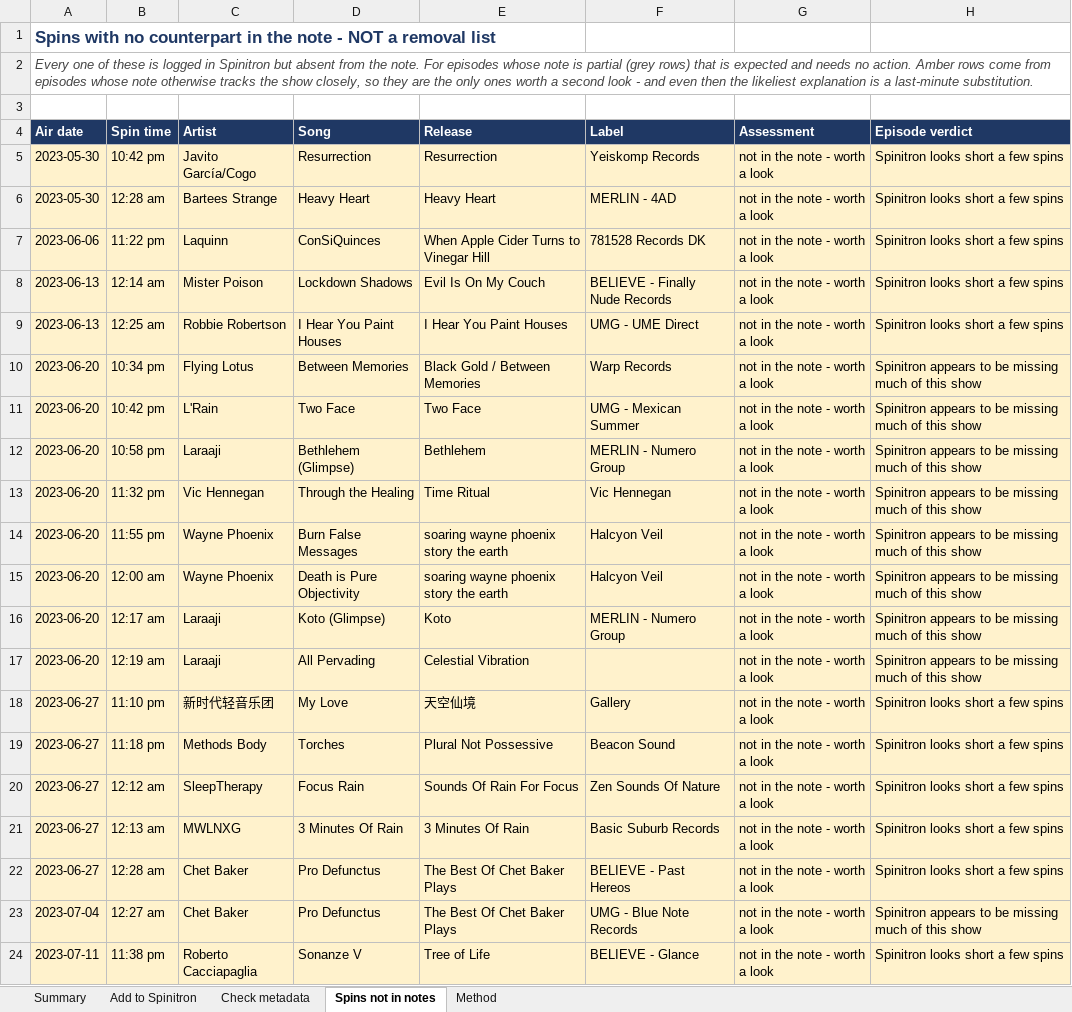
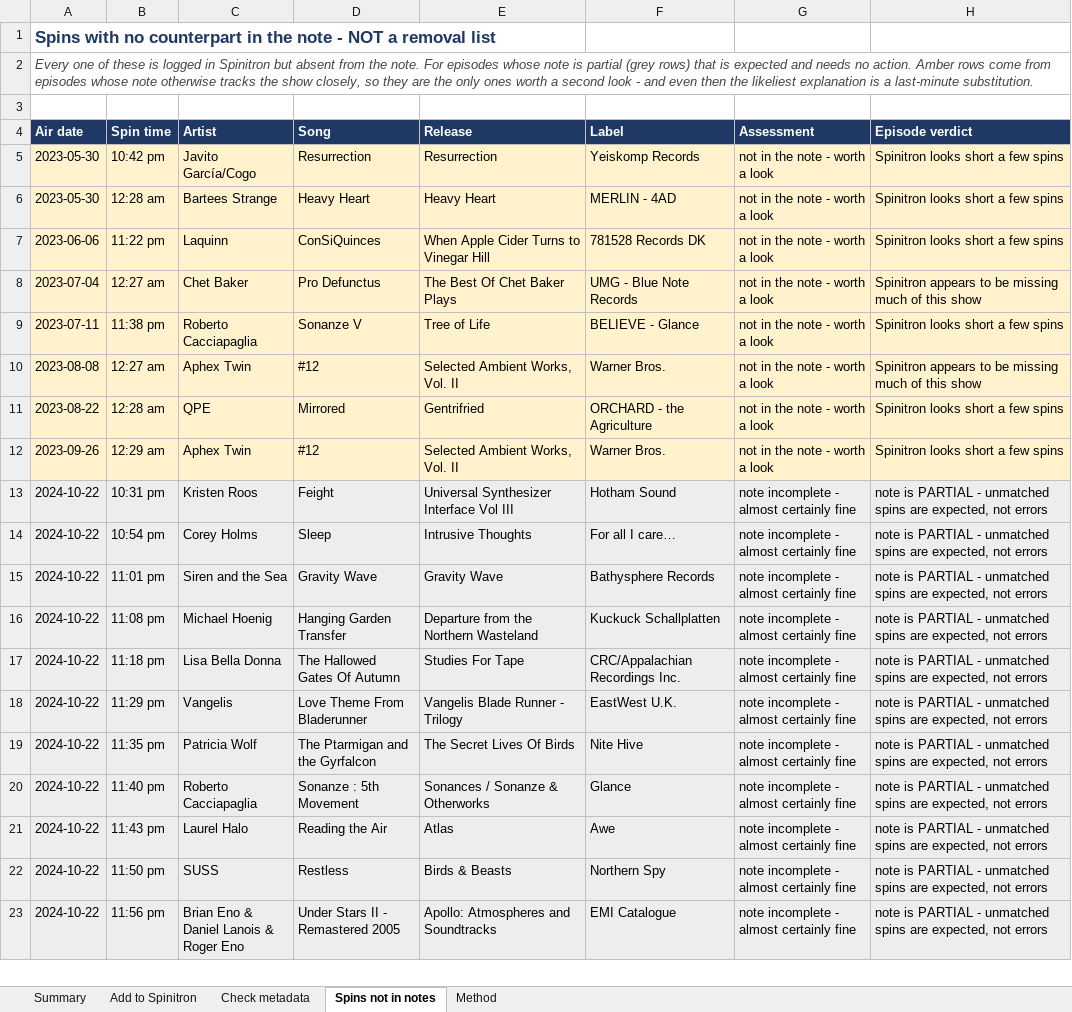
Before and after one commit to FarPointer/far-pointer-radio, an Excel workbook: shows/convergence-zone/playlists/analysis/cz-playlist-spinitron-audit.xlsx, sheet Spins not in notes, drawn as a sheet; only a part is shown; the shorter side is filled out with more unchanged rows; values as stored, in another font and other column widths than the file's, no borders; the diff covers the shown part only; the diff names each change by its address in the sheet, - before the commit and + after, or states it on an @@ line.

```diff
--- a/shows/convergence-zone/playlists/analysis/cz-playlist-spinitron-audit.xlsx (sheet Spins not in notes)
+++ b/shows/convergence-zone/playlists/analysis/cz-playlist-spinitron-audit.xlsx (sheet Spins not in notes)
-row 8: 2023-06-13 | 12:14 am | Mister Poison | Lockdown Shadows | Evil Is On My Couch | BELIEVE - Finally Nude Records | not in the note - worth a look | Spinitron looks short a few spins
-row 9: 2023-06-13 | 12:25 am | Robbie Robertson | I Hear You Paint Houses | I Hear You Paint Houses | UMG - UME Direct | not in the note - worth a look | Spinitron looks short a few spins
-row 10: 2023-06-20 | 10:34 pm | Flying Lotus | Between Memories | Black Gold / Between Memories | Warp Records | not in the note - worth a look | Spinitron appears to be missing much of this show
-row 11: 2023-06-20 | 10:42 pm | L'Rain | Two Face | Two Face | UMG - Mexican Summer | not in the note - worth a look | Spinitron appears to be missing much of this show
-row 12: 2023-06-20 | 10:58 pm | Laraaji | Bethlehem (Glimpse) | Bethlehem | MERLIN - Numero Group | not in the note - worth a look | Spinitron appears to be missing much of this show
-row 13: 2023-06-20 | 11:32 pm | Vic Hennegan | Through the Healing | Time Ritual | Vic Hennegan | not in the note - worth a look | Spinitron appears to be missing much of this show
-row 14: 2023-06-20 | 11:55 pm | Wayne Phoenix | Burn False Messages | soaring wayne phoenix story the earth | Halcyon Veil | not in the note - worth a look | Spinitron appears to be missing much of this show
-row 15: 2023-06-20 | 12:00 am | Wayne Phoenix | Death is Pure Objectivity | soaring wayne phoenix story the earth | Halcyon Veil | not in the note - worth a look | Spinitron appears to be missing much of this show
-row 16: 2023-06-20 | 12:17 am | Laraaji | Koto (Glimpse) | Koto | MERLIN - Numero Group | not in the note - worth a look | Spinitron appears to be missing much of this show
-row 17: 2023-06-20 | 12:19 am | Laraaji | All Pervading | Celestial Vibration |  | not in the note - worth a look | Spinitron appears to be missing much of this show
-row 18: 2023-06-27 | 11:10 pm | 新时代轻音乐团 | My Love | 天空仙境 | Gallery | not in the note - worth a look | Spinitron looks short a few spins
-row 19: 2023-06-27 | 11:18 pm | Methods Body | Torches | Plural Not Possessive | Beacon Sound | not in the note - worth a look | Spinitron looks short a few spins
-row 20: 2023-06-27 | 12:12 am | SleepTherapy | Focus Rain | Sounds Of Rain For Focus | Zen Sounds Of Nature | not in the note - worth a look | Spinitron looks short a few spins
-row 21: 2023-06-27 | 12:13 am | MWLNXG | 3 Minutes Of Rain | 3 Minutes Of Rain | Basic Suburb Records | not in the note - worth a look | Spinitron looks short a few spins
-row 22: 2023-06-27 | 12:28 am | Chet Baker | Pro Defunctus | The Best Of Chet Baker Plays | BELIEVE - Past Hereos | not in the note - worth a look | Spinitron looks short a few spins
```
Also changed, not shown: 48 removed rows elsewhere in this sheet, sheet Check metadata, sheet Add to Spinitron, sheet Summary, sheet Method, 3 other files.
